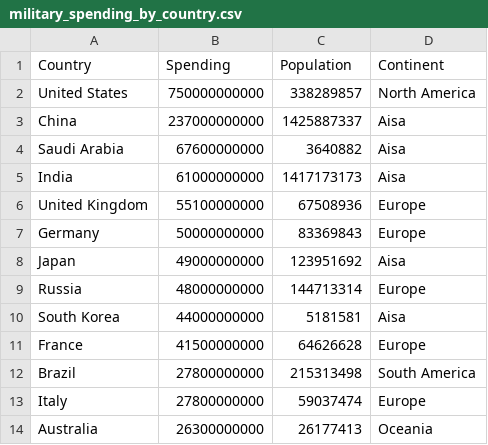
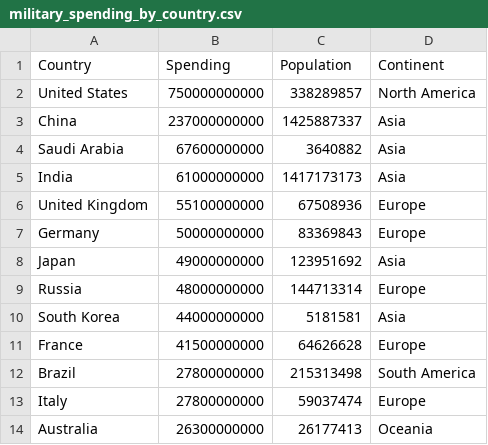
Before and after one commit to savageBanana1116/Fit3179_week10_Homework, a CSV file: data/military_spending_by_country.csv, drawn as a sheet; only a part is shown.

Commit message:
Update military_spending_by_country.csv

```diff
--- a/data/military_spending_by_country.csv
+++ b/data/military_spending_by_country.csv
@@ -2,10 +2,10 @@
 United States,750000000000,338289857,North America
-China,237000000000,1425887337,Aisa
-Saudi Arabia,67600000000,3640882,Aisa
-India,61000000000,1417173173,Aisa
+China,237000000000,1425887337,Asia
+Saudi Arabia,67600000000,3640882,Asia
+India,61000000000,1417173173,Asia
 United Kingdom,55100000000,67508936,Europe
 Germany,50000000000,83369843,Europe
-Japan,49000000000,123951692,Aisa
+Japan,49000000000,123951692,Asia
 Russia,48000000000,144713314,Europe
-South Korea,44000000000,5181581,Aisa
+South Korea,44000000000,5181581,Asia
 France,41500000000,64626628,Europe
```
